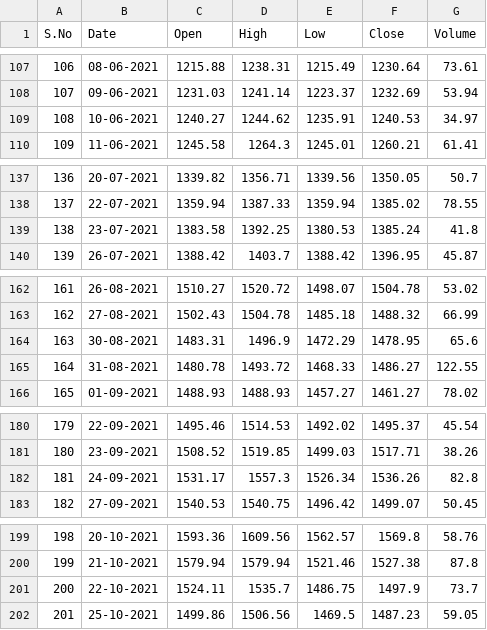
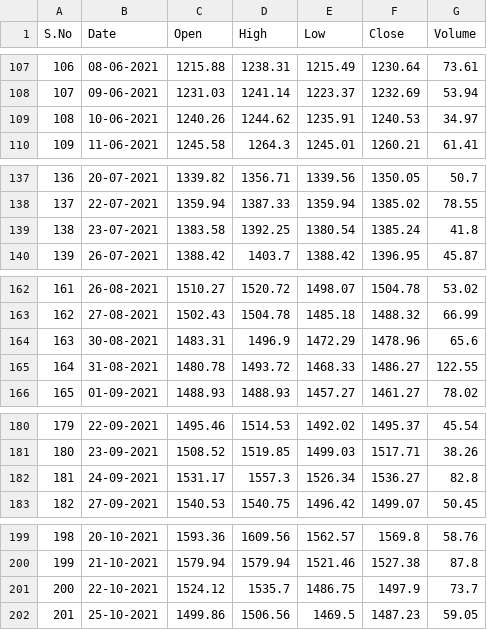
Before and after one commit to ayman-1707/Stock-Market-Analytics-using-Python-and-Power-BI, a CSV file: Dataset/INFY.csv, drawn as a sheet; only a part is shown, gaps mark what is left out; the diff covers the shown part only.

```diff
--- a/Dataset/INFY.csv
+++ b/Dataset/INFY.csv
@@ -108,3 +108,3 @@ S.No,Date,Open,High,Low,Close,Volume
 107,09-06-2021,1231.03,1241.14,1223.37,1232.69,53.94
-108,10-06-2021,1240.27,1244.62,1235.91,1240.53,34.97
+108,10-06-2021,1240.26,1244.62,1235.91,1240.53,34.97
 109,11-06-2021,1245.58,1264.3,1245.01,1260.21,61.41
@@ -138,3 +138,3 @@ S.No,Date,Open,High,Low,Close,Volume
 137,22-07-2021,1359.94,1387.33,1359.94,1385.02,78.55
-138,23-07-2021,1383.58,1392.25,1380.53,1385.24,41.8
+138,23-07-2021,1383.58,1392.25,1380.54,1385.24,41.8
 139,26-07-2021,1388.42,1403.7,1388.42,1396.95,45.87
@@ -163,3 +163,3 @@ S.No,Date,Open,High,Low,Close,Volume
 162,27-08-2021,1502.43,1504.78,1485.18,1488.32,66.99
-163,30-08-2021,1483.31,1496.9,1472.29,1478.95,65.6
+163,30-08-2021,1483.31,1496.9,1472.29,1478.96,65.6
 164,31-08-2021,1480.78,1493.72,1468.33,1486.27,122.55
@@ -181,3 +181,3 @@ S.No,Date,Open,High,Low,Close,Volume
 180,23-09-2021,1508.52,1519.85,1499.03,1517.71,38.26
-181,24-09-2021,1531.17,1557.3,1526.34,1536.26,82.8
+181,24-09-2021,1531.17,1557.3,1526.34,1536.27,82.8
 182,27-09-2021,1540.53,1540.75,1496.42,1499.07,50.45
@@ -200,3 +200,3 @@ S.No,Date,Open,High,Low,Close,Volume
 199,21-10-2021,1579.94,1579.94,1521.46,1527.38,87.8
-200,22-10-2021,1524.11,1535.7,1486.75,1497.9,73.7
+200,22-10-2021,1524.12,1535.7,1486.75,1497.9,73.7
 201,25-10-2021,1499.86,1506.56,1469.5,1487.23,59.05
```
Also changed, not shown: 1 added row and 21 edited cells elsewhere in this file, Dataset/AXISBANK.csv, Dataset/CIPLA.csv, 12 other files.
